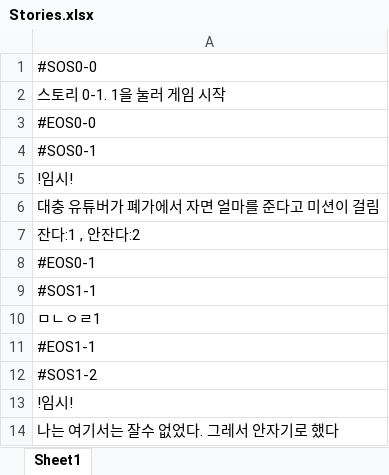
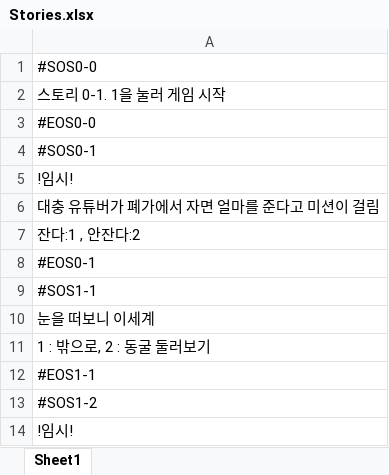
Before and after one commit to nuke1115/TheMoneyIsAlwaysRight, an Excel workbook: Assets/Stories.xlsx, sheet Sheet1, drawn as a sheet; only a part is shown; the shorter side is filled out with more unchanged rows; values as stored, in another font and other column widths than the file's, no borders; the diff covers the shown part only; the diff names each change by its address in the sheet, - before the commit and + after, or states it on an @@ line.

```diff
--- a/Assets/Stories.xlsx (sheet Sheet1)
+++ b/Assets/Stories.xlsx (sheet Sheet1)
-A10: ㅁㄴㅇㄹ1
+A10: 눈을 떠보니 이세계
+row 11: 1 : 밖으로, 2 : 동굴 둘러보기
```
Also changed, not shown: 51 added rows and 2 edited cells elsewhere in this sheet, 5 other files.
